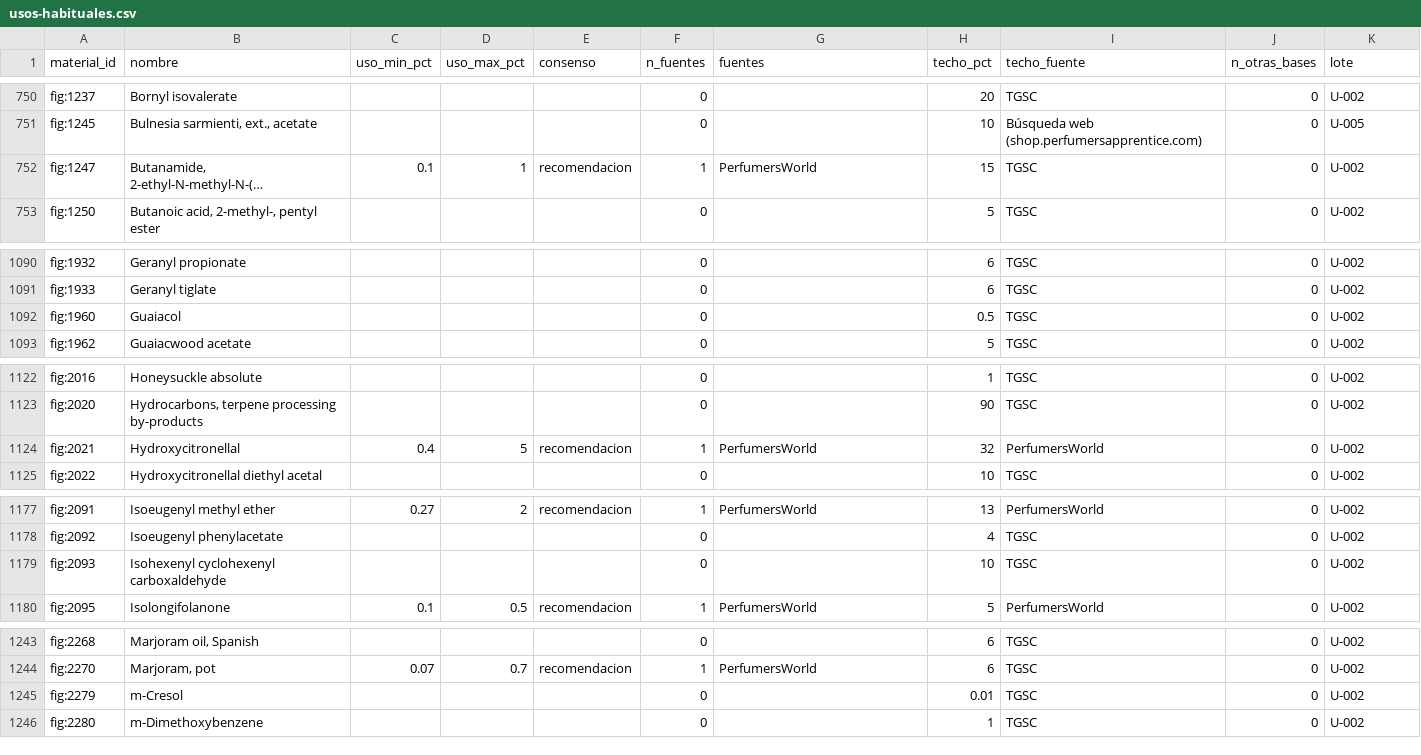
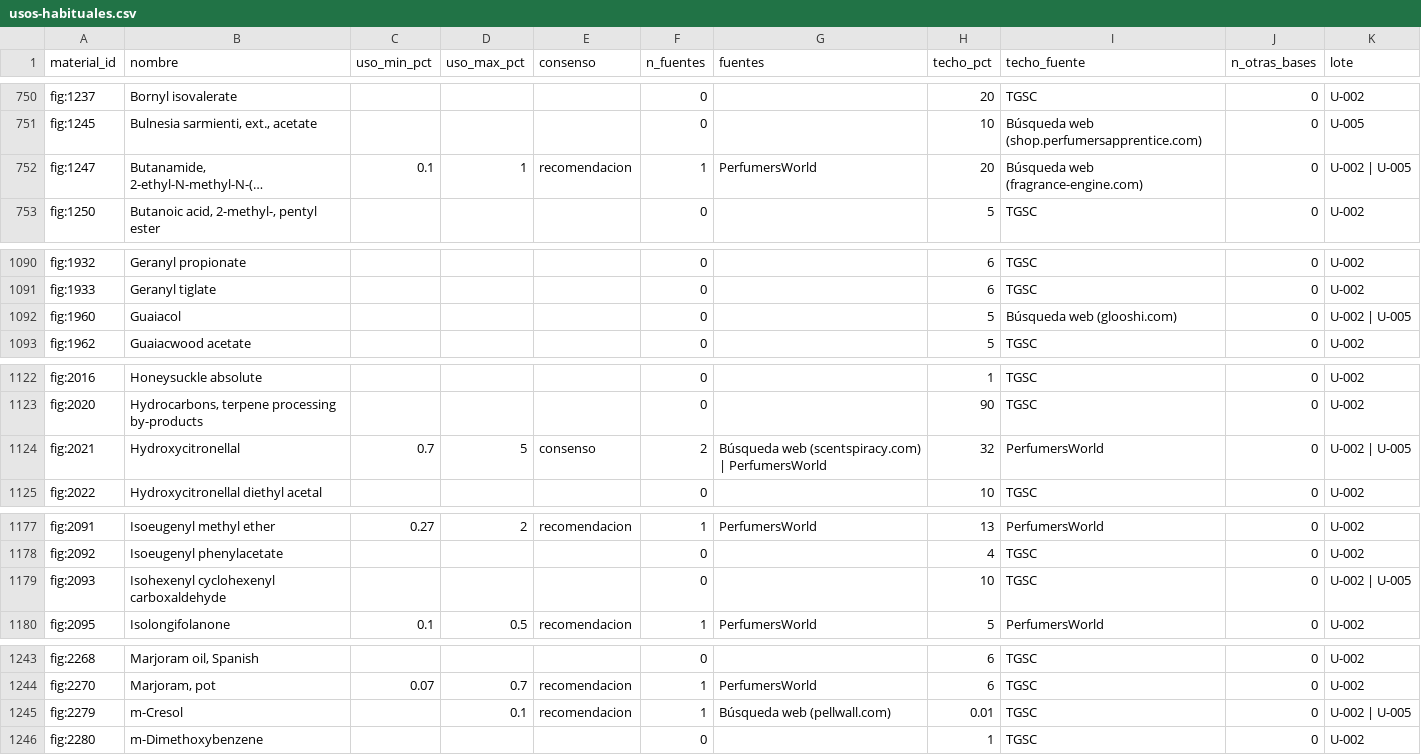
Before and after one commit to smortenax/perfumeria-app, a CSV file: datos/glosario/origen/usos-habituales.csv, drawn as a sheet; only a part is shown, gaps mark what is left out; long unchanged cells end in …; the diff covers the shown part only; the diff names each change by its address in the sheet, - before the commit and + after, or states it on an @@ line.

```diff
--- a/datos/glosario/origen/usos-habituales.csv
+++ b/datos/glosario/origen/usos-habituales.csv
-H752 (techo_pct): 15
+H752 (techo_pct): 20
-I752 (techo_fuente): TGSC
+I752 (techo_fuente): Búsqueda web (fragrance-engine.com)
-K752 (lote): U-002
+K752 (lote): U-002 | U-005
-H1092 (techo_pct): 0.5
+H1092 (techo_pct): 5
-I1092 (techo_fuente): TGSC
+I1092 (techo_fuente): Búsqueda web (glooshi.com)
-K1092 (lote): U-002
+K1092 (lote): U-002 | U-005
-C1124 (uso_min_pct): 0.4
+C1124 (uso_min_pct): 0.7
-E1124 (consenso): recomendacion
+E1124 (consenso): consenso
-F1124 (n_fuentes): 1
+F1124 (n_fuentes): 2
-G1124 (fuentes): PerfumersWorld
+G1124 (fuentes): Búsqueda web (scentspiracy.com) | PerfumersWorld
-K1124 (lote): U-002
+K1124 (lote): U-002 | U-005
-K1179 (lote): U-002
+K1179 (lote): U-002 | U-005
-D1245 (uso_max_pct): (empty)
+D1245 (uso_max_pct): 0.1
-E1245 (consenso): (empty)
+E1245 (consenso): recomendacion
-F1245 (n_fuentes): 0
+F1245 (n_fuentes): 1
-G1245 (fuentes): (empty)
+G1245 (fuentes): Búsqueda web (pellwall.com)
-K1245 (lote): U-002
+K1245 (lote): U-002 | U-005
```
Also changed, not shown: 1 added row and 63 edited cells elsewhere in this file, 3 other files.
